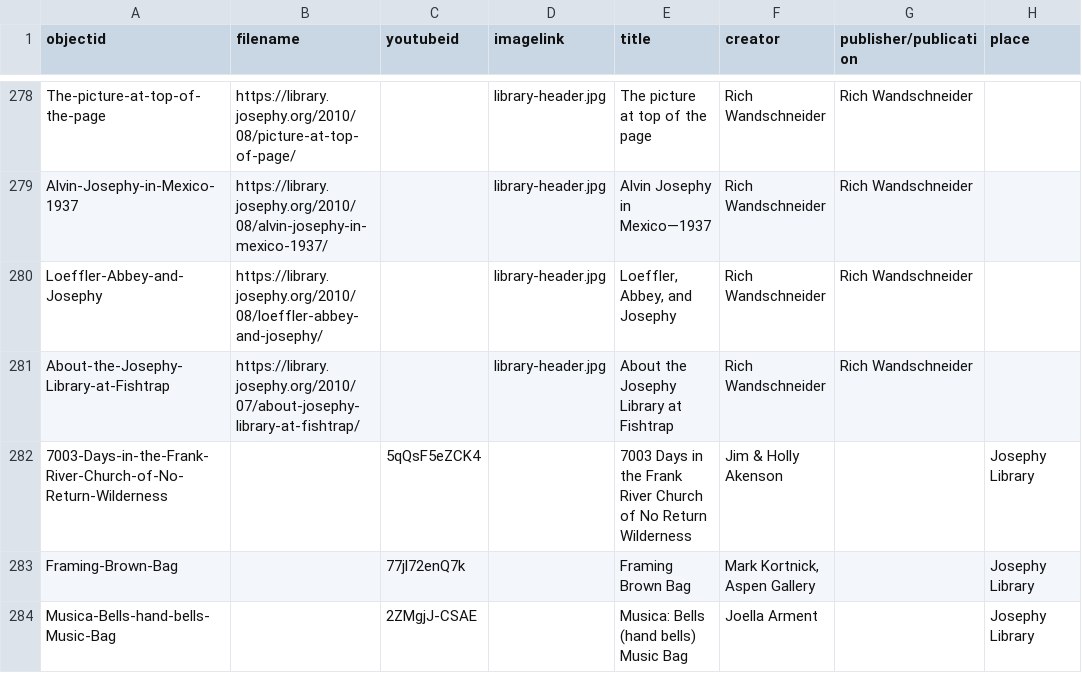
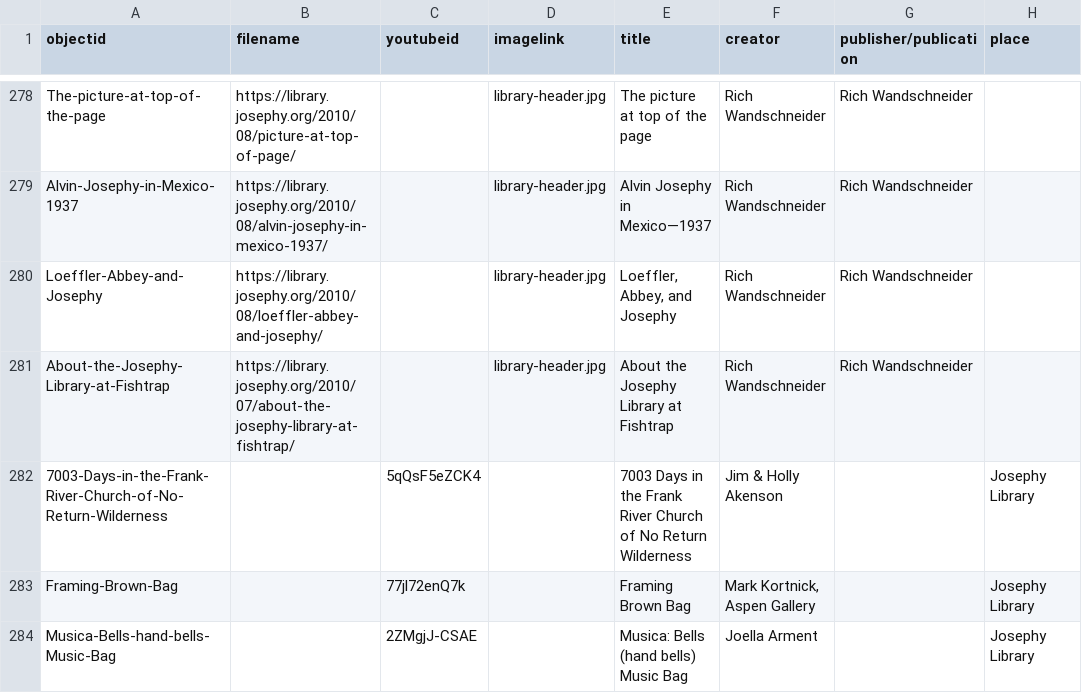
Before and after one commit to josephylibrary/collections, a CSV file: _data/collections.csv, drawn as a sheet; only a part is shown, gaps mark what is left out; the diff names each change by its address in the sheet, - before the commit and + after, or states it on an @@ line.

Commit message:
addressing changes for icons, lunr search page and subjects page

```diff
--- a/_data/collections.csv
+++ b/_data/collections.csv
-B281 (filename): https://library.josephy.org/2010/07/about-josephy-library-at-fishtrap/
+B281 (filename): https://library.josephy.org/2010/07/about-the-josephy-library-at-fishtrap/
```
Also changed, not shown: 9 other files.
